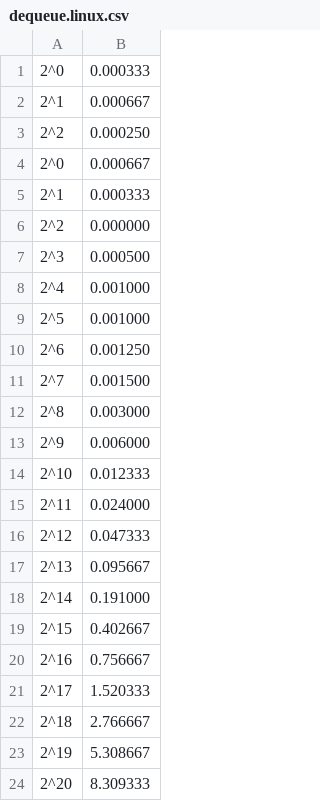
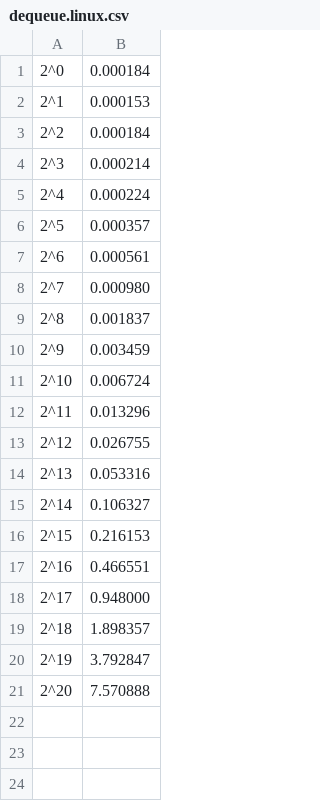
Before and after one commit to felipemfp/algoritmos, a CSV file: trabalhos/analise/csv/dequeue.linux.csv, drawn as a sheet.

```diff
--- a/trabalhos/analise/csv/dequeue.linux.csv
+++ b/trabalhos/analise/csv/dequeue.linux.csv
@@ -1,24 +1,21 @@
-2^0,0.000333
-2^1,0.000667
-2^2,0.000250
-2^0,0.000667
-2^1,0.000333
-2^2,0.000000
-2^3,0.000500
-2^4,0.001000
-2^5,0.001000
-2^6,0.001250
-2^7,0.001500
-2^8,0.003000
-2^9,0.006000
-2^10,0.012333
-2^11,0.024000
-2^12,0.047333
-2^13,0.095667
-2^14,0.191000
-2^15,0.402667
-2^16,0.756667
-2^17,1.520333
-2^18,2.766667
-2^19,5.308667
-2^20,8.309333
+2^0,0.000184
+2^1,0.000153
+2^2,0.000184
+2^3,0.000214
+2^4,0.000224
+2^5,0.000357
+2^6,0.000561
+2^7,0.000980
+2^8,0.001837
+2^9,0.003459
+2^10,0.006724
+2^11,0.013296
+2^12,0.026755
+2^13,0.053316
+2^14,0.106327
+2^15,0.216153
+2^16,0.466551
+2^17,0.948000
+2^18,1.898357
+2^19,3.792847
+2^20,7.570888
```
Also changed, not shown: trabalhos/analise/csv/binary_search.linux.csv, trabalhos/analise/csv/enqueue.linux.csv, 4 other files.
